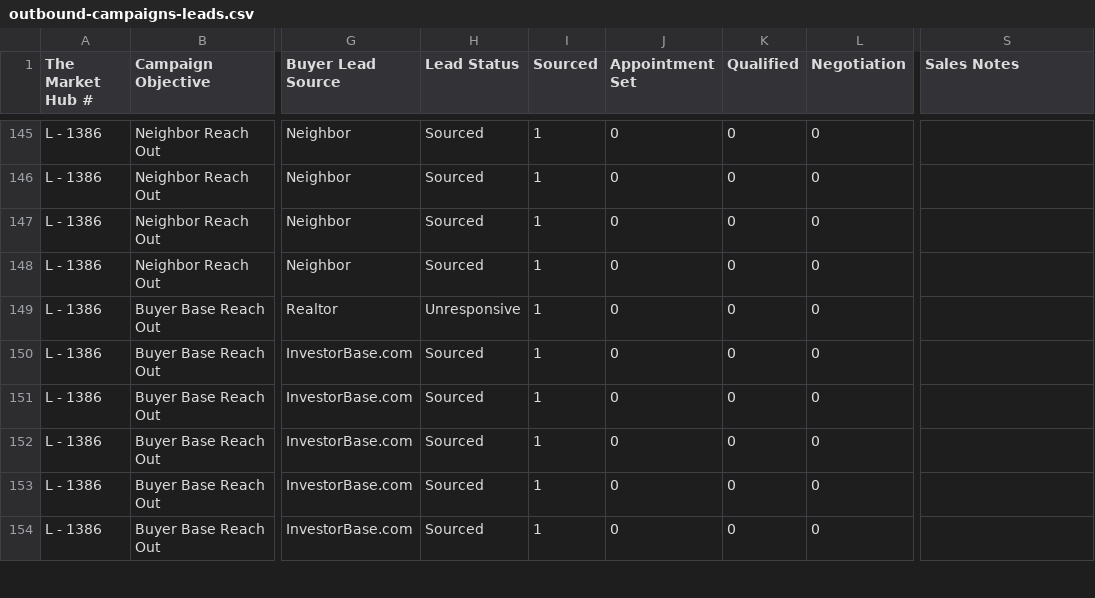
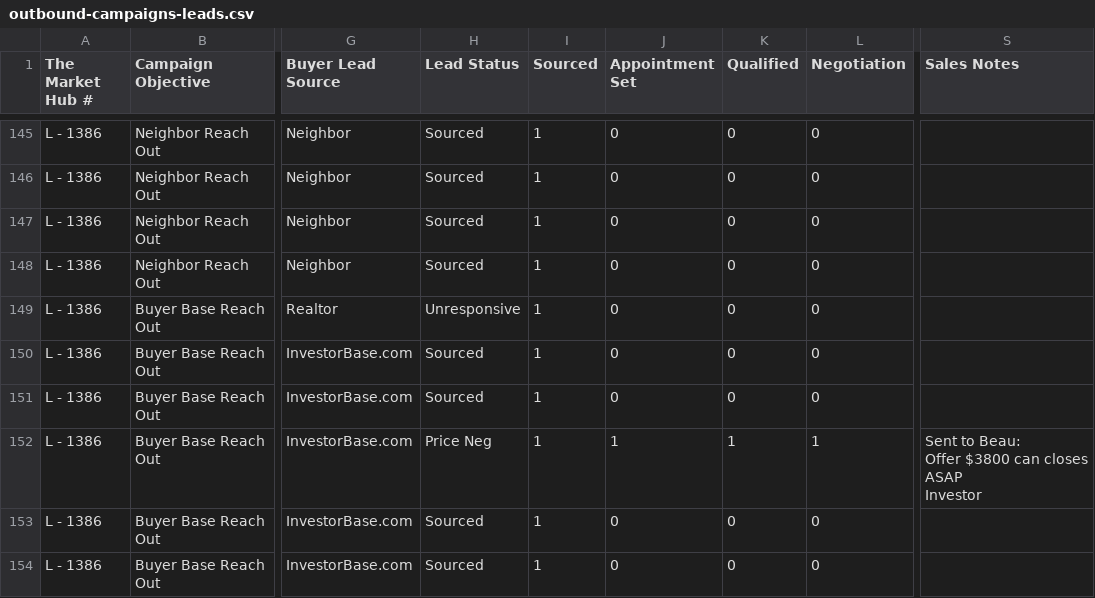
Before and after one commit to GoldSoilInc/Property-Card-Reports, a CSV file: data/outbound-campaigns-leads.csv, drawn as a sheet; only a part is shown, gaps mark what is left out; ↵ is a line break in a cell; the diff names each change by its address in the sheet, - before the commit and + after, or states it on an @@ line.

Commit message:
Update outbound-campaigns-leads.csv from Google Sheets

```diff
--- a/data/outbound-campaigns-leads.csv
+++ b/data/outbound-campaigns-leads.csv
-H152 (Lead Status): Sourced
+H152 (Lead Status): Price Neg
-J152 (Appointment Set): 0
+J152 (Appointment Set): 1
-K152 (Qualified): 0
+K152 (Qualified): 1
-L152 (Negotiation): 0
+L152 (Negotiation): 1
-S152 (Sales Notes): (empty)
+S152 (Sales Notes): Sent to Beau: ↵ Offer $3800 can closes ASAP ↵ Investor
```
